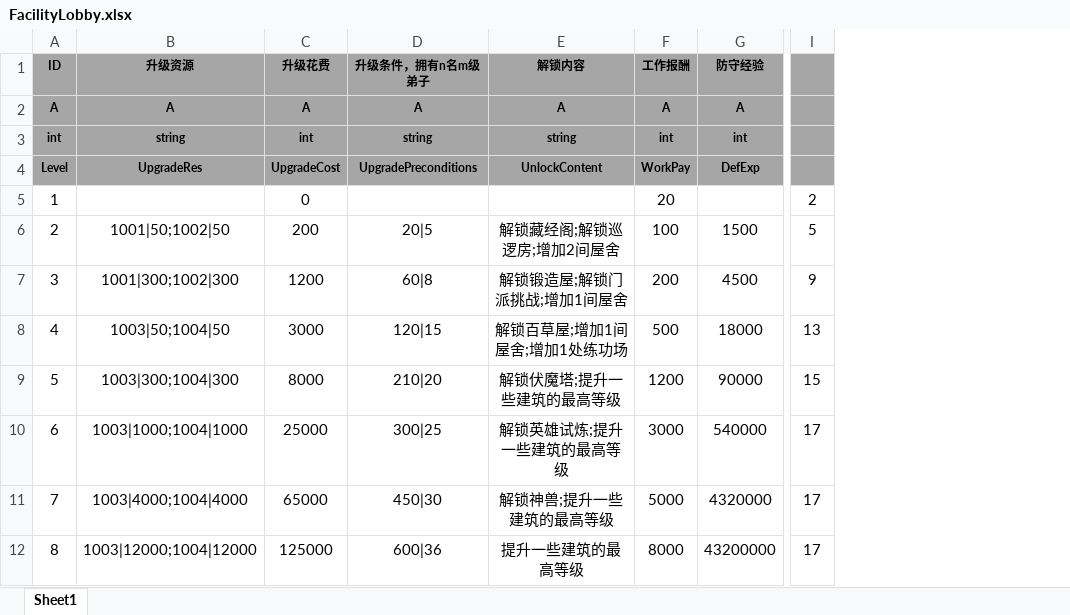
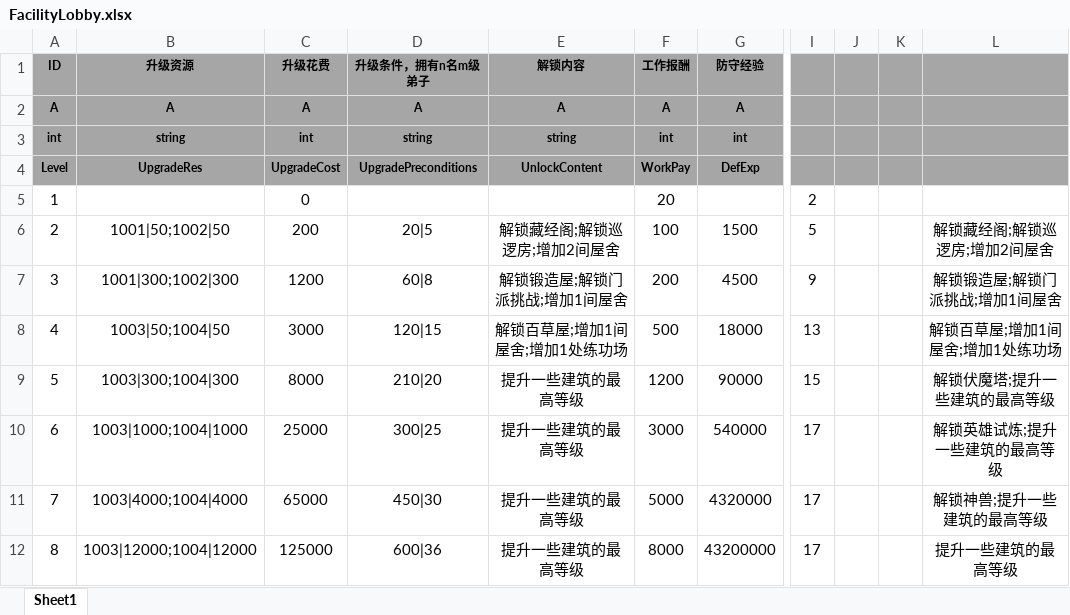
Before and after one commit to tkonexhh/simswordsman, an Excel workbook: Tables/Sources/gameplay/Facility/FacilityLobby.xlsx, sheet Sheet1, drawn as a sheet; only a part is shown, gaps mark what is left out; values as stored, in another font and other column widths than the file's, no borders; the diff names each change by its address in the sheet, - before the commit and + after, or states it on an @@ line.

```diff
--- a/Tables/Sources/gameplay/Facility/FacilityLobby.xlsx (sheet Sheet1)
+++ b/Tables/Sources/gameplay/Facility/FacilityLobby.xlsx (sheet Sheet1)
+column J, empty
+column K, empty
+column L, rows 6-12: 解锁藏经阁;解锁巡逻房;增加2间屋舍 | 解锁锻造屋;解锁门派挑战;增加1间屋舍 | 解锁百草屋;增加1间屋舍;增加1处练功场 | 解锁伏魔塔;提升一些建筑的最高等级 | 解锁英雄试炼;提升一些建筑的最高等级 | 解锁神兽;提升一些建筑的最高等级 | 提升一些建筑的最高等级
-E9 (解锁内容): 解锁伏魔塔;提升一些建筑的最高等级
+E9 (解锁内容): 提升一些建筑的最高等级
-E10 (解锁内容): 解锁英雄试炼;提升一些建筑的最高等级
+E10 (解锁内容): 提升一些建筑的最高等级
-E11 (解锁内容): 解锁神兽;提升一些建筑的最高等级
+E11 (解锁内容): 提升一些建筑的最高等级
```
Also changed, not shown: 1 other file.
